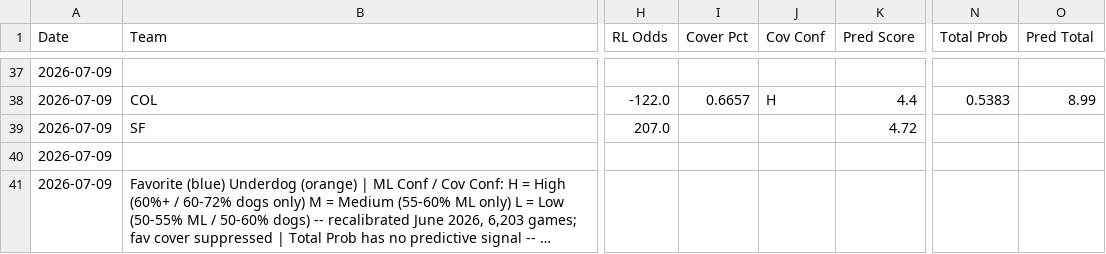
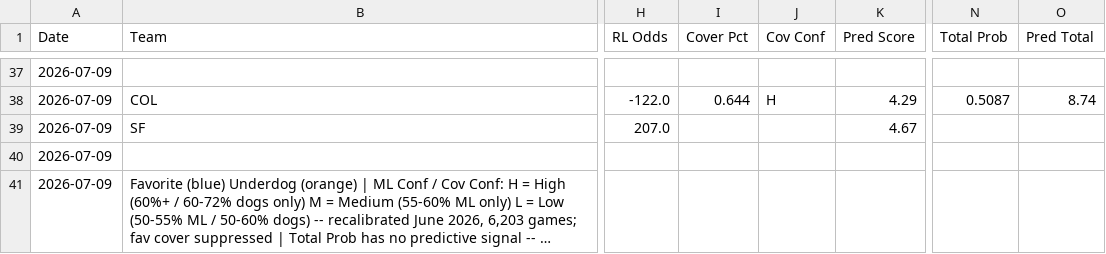
Before and after one commit to ironmanics/mlb-data, a CSV file: data/MLBPredictions_latest.csv, drawn as a sheet; only a part is shown, gaps mark what is left out; long unchanged cells end in …; the diff covers the shown part only; the diff names each change by its address in the sheet, - before the commit and + after, or states it on an @@ line.

```diff
--- a/data/MLBPredictions_latest.csv
+++ b/data/MLBPredictions_latest.csv
-I38 (Cover Pct): 0.6657
+I38 (Cover Pct): 0.644
-K38 (Pred Score): 4.4
+K38 (Pred Score): 4.29
-N38 (Total Prob): 0.5383
+N38 (Total Prob): 0.5087
-O38 (Pred Total): 8.99
+O38 (Pred Total): 8.74
-K39 (Pred Score): 4.72
+K39 (Pred Score): 4.67
```
Also changed, not shown: 63 edited cells elsewhere in this file.
